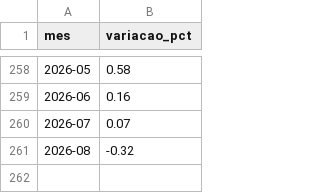
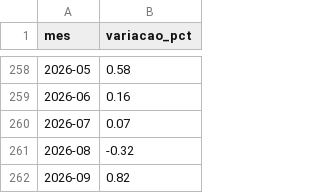
Before and after one commit to alissondpoliveira/grafo-credito, a CSV file: dados/bcb/ipca_mensal.csv, drawn as a sheet; only a part is shown, gaps mark what is left out.

```diff
--- a/dados/bcb/ipca_mensal.csv
+++ b/dados/bcb/ipca_mensal.csv
@@ -261 +261,2 @@ mes,variacao_pct
 2026-08,-0.32
+2026-09,0.82
```
Also changed, not shown: dados/derivados/atributos_emissor.csv, dados/derivados/jev/fila_revisao.csv, 22 other files.
